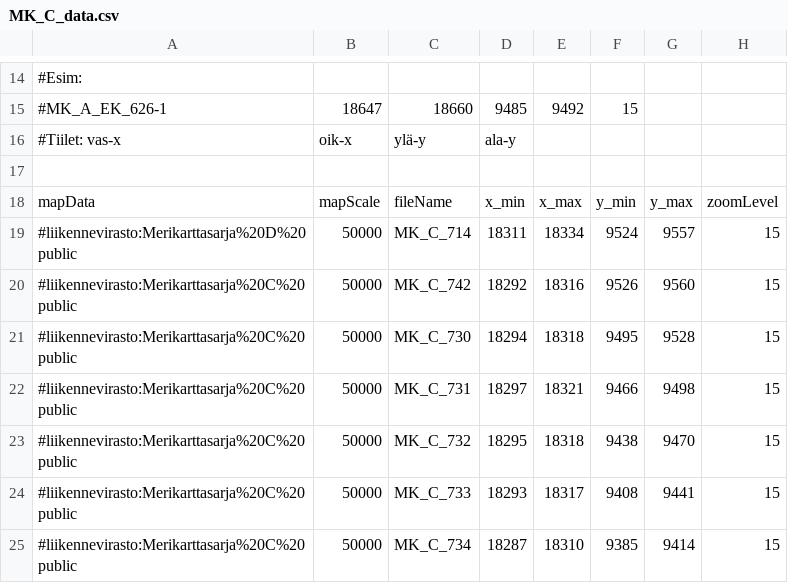
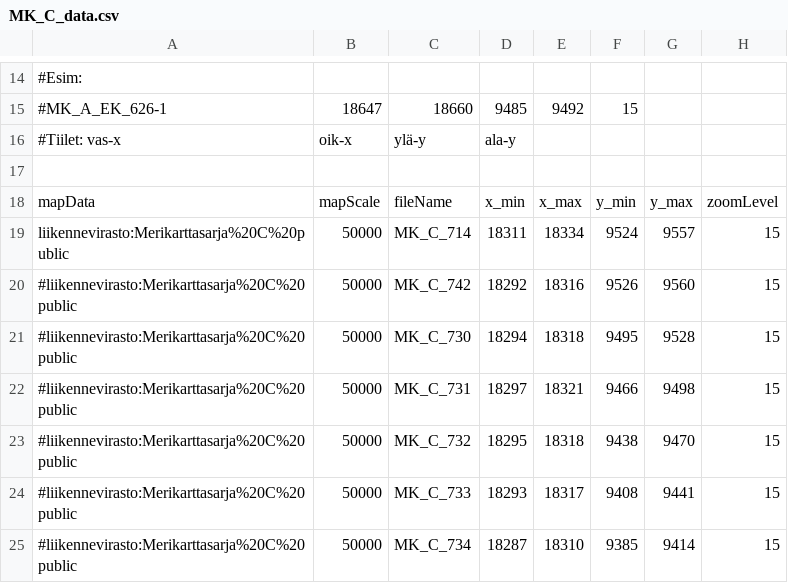
Before and after one commit to horsmik/merikartat, a CSV file: MK_C_data.csv, drawn as a sheet; only a part is shown, gaps mark what is left out.

```diff
--- a/MK_C_data.csv
+++ b/MK_C_data.csv
@@ -18,3 +18,3 @@
 mapData;mapScale;fileName;x_min;x_max;y_min;y_max;zoomLevel
-#liikennevirasto:Merikarttasarja%20D%20public;50000;MK_C_714;18311;18334;9524;9557;15
+liikennevirasto:Merikarttasarja%20C%20public;50000;MK_C_714;18311;18334;9524;9557;15
 #liikennevirasto:Merikarttasarja%20C%20public;50000;MK_C_742;18292;18316;9526;9560;15
```
Also changed, not shown: MK_D_data.csv, 3 other files.
